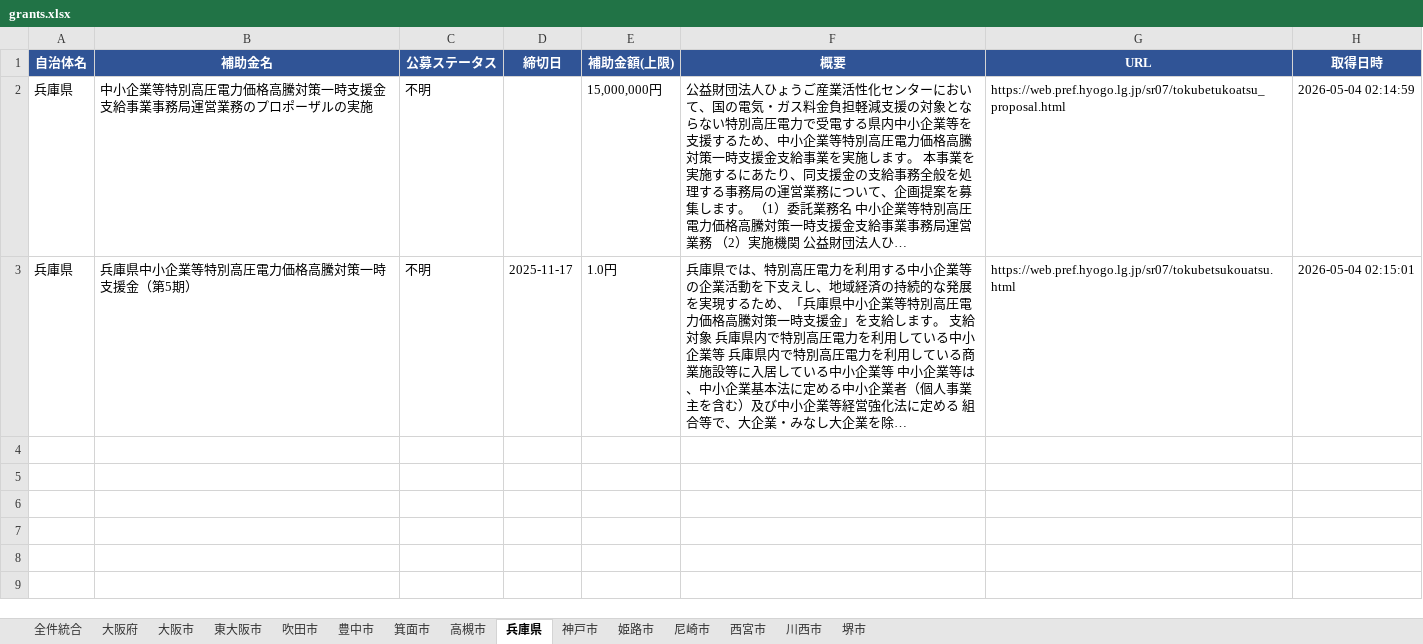
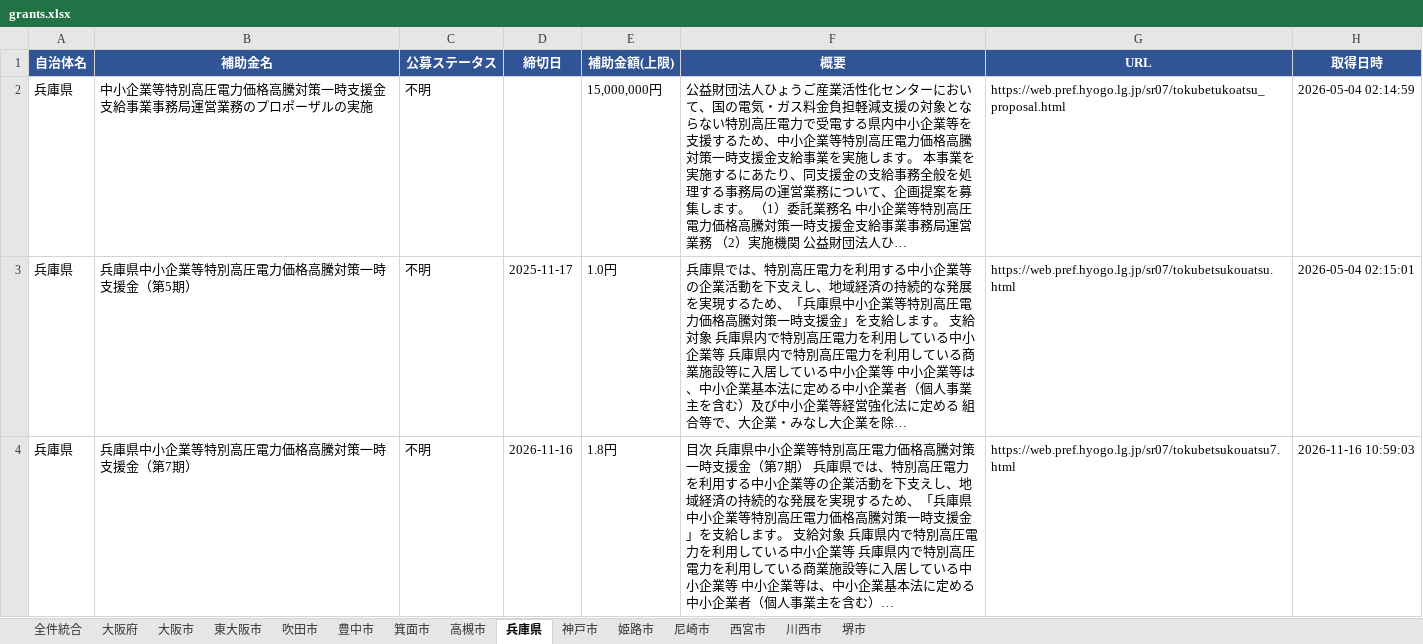
Before and after one commit to tsuruta-prog/grants-scraper, an Excel workbook: data/grants.xlsx, sheet 兵庫県, drawn as a sheet; values as stored, in another font and other column widths than the file's, no borders; the diff names each change by its address in the sheet, - before the commit and + after, or states it on an @@ line.

```diff
--- a/data/grants.xlsx (sheet 兵庫県)
+++ b/data/grants.xlsx (sheet 兵庫県)
+row 4: 兵庫県 | 兵庫県中小企業等特別高圧電力価格高騰対策一時支援金（第7期） | 不明 | 2026-11-16 | 1.8円 | 目次 兵庫県中小企業等特別高圧電力価格高騰対策一時支援金（第7期） 兵庫県では、特別高圧電力を利用する中小企業等の企業活動を下支えし、地域経済の持続的な発展を実現するため、「兵庫県中小企業等特別高圧電力価格高騰対策一時支援金」を支給します。 支給対象 兵庫県内で特別高圧電力を利用している中小企業等 兵庫県内で特別高圧電力を利用している商業施設等に入居している中小企業等 中小企業等は、中小企業基本法に定める中小企業者（個人事業主を含む）… | https://web.pref.hyogo.lg.jp/sr07/tokubetsukouatsu7.html | 2026-11-16 10:59:03
```
Also changed, not shown: sheet 全件統合, 1 other file.
